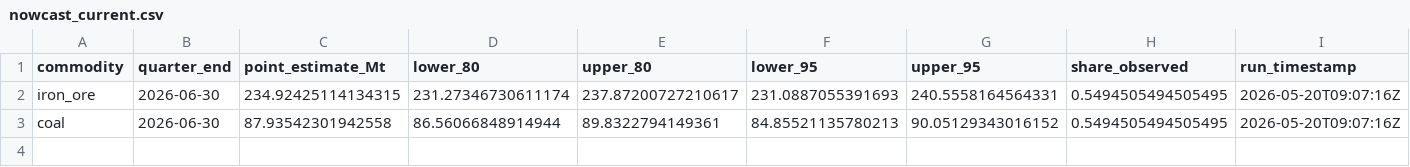
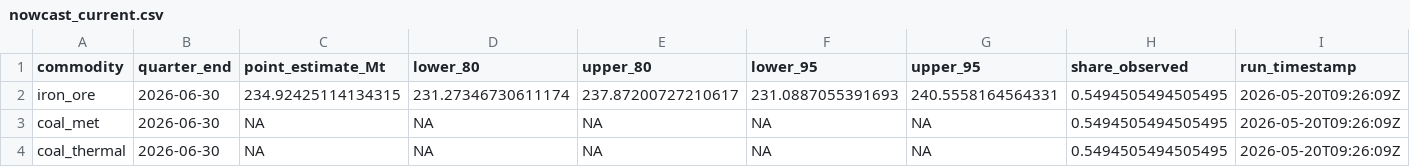
Before and after one commit to DavidAStephan/ResourceExplorer, a CSV file: site/data/nowcast_current.csv, drawn as a sheet.

```diff
--- a/site/data/nowcast_current.csv
+++ b/site/data/nowcast_current.csv
@@ -1,3 +1,4 @@
 commodity,quarter_end,point_estimate_Mt,lower_80,upper_80,lower_95,upper_95,share_observed,run_timestamp
-iron_ore,2026-06-30,234.92425114134315,231.27346730611174,237.87200727210617,231.0887055391693,240.5558164564331,0.5494505494505495,2026-05-20T09:07:16Z
-coal,2026-06-30,87.93542301942558,86.56066848914944,89.8322794149361,84.85521135780213,90.05129343016152,0.5494505494505495,2026-05-20T09:07:16Z
+iron_ore,2026-06-30,234.92425114134315,231.27346730611174,237.87200727210617,231.0887055391693,240.5558164564331,0.5494505494505495,2026-05-20T09:26:09Z
+coal_met,2026-06-30,NA,NA,NA,NA,NA,0.5494505494505495,2026-05-20T09:26:09Z
+coal_thermal,2026-06-30,NA,NA,NA,NA,NA,0.5494505494505495,2026-05-20T09:26:09Z
```
Also changed, not shown: site/data/bridge_diagnostics.csv, site/data/tonnage_quarterly.csv, 7 other files.
